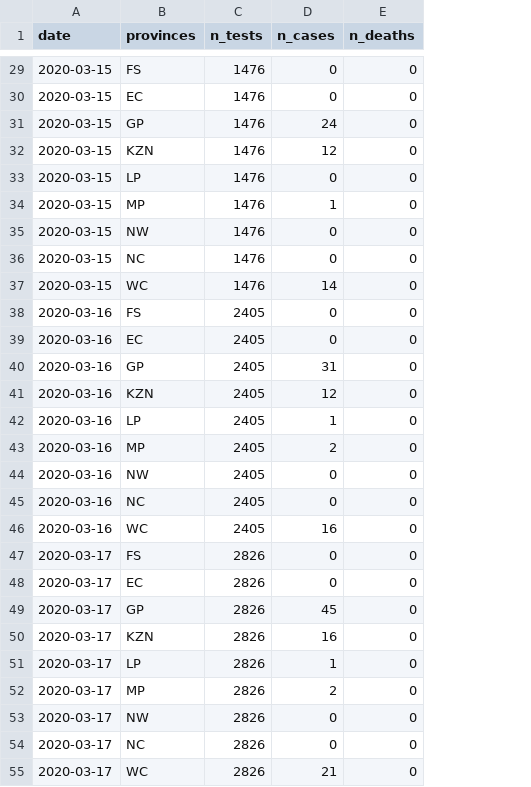
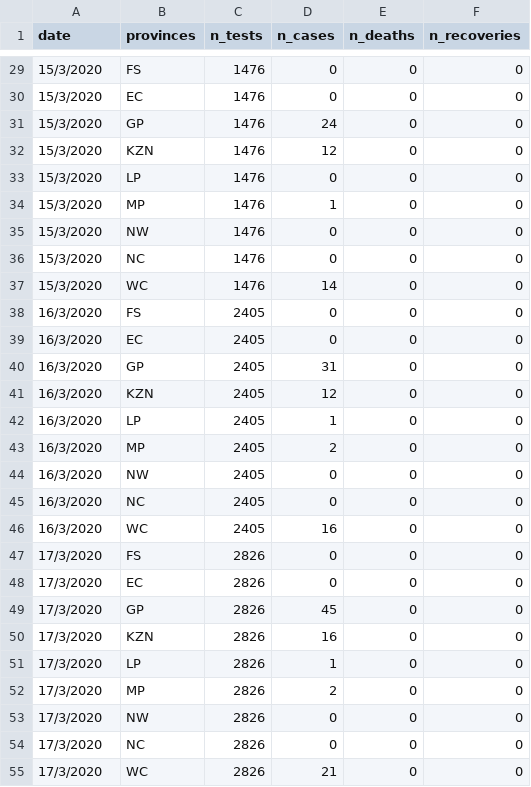
Before and after one commit to kamermanpr/covid_19_dataZA, a CSV file: data-2020-03-19.csv, drawn as a sheet; only a part is shown, gaps mark what is left out; the diff covers the shown part only; the diff names each change by its address in the sheet, - before the commit and + after, or states it on an @@ line.

Commit message:
Added n_recoveries

```diff
--- a/data-2020-03-19.csv
+++ b/data-2020-03-19.csv
+column F (n_recoveries), rows 29-55: all 0
-A29:A37 (date): 2020-03-15
+A29:A37 (date): 15/3/2020
-A38:A46 (date): 2020-03-16
+A38:A46 (date): 16/3/2020
-A47:A55 (date): 2020-03-17
+A47:A55 (date): 17/3/2020
```
Also changed, not shown: 45 edited cells elsewhere in this file, data-2020-03-15.csv, data-2020-03-16.csv, 4 other files.
